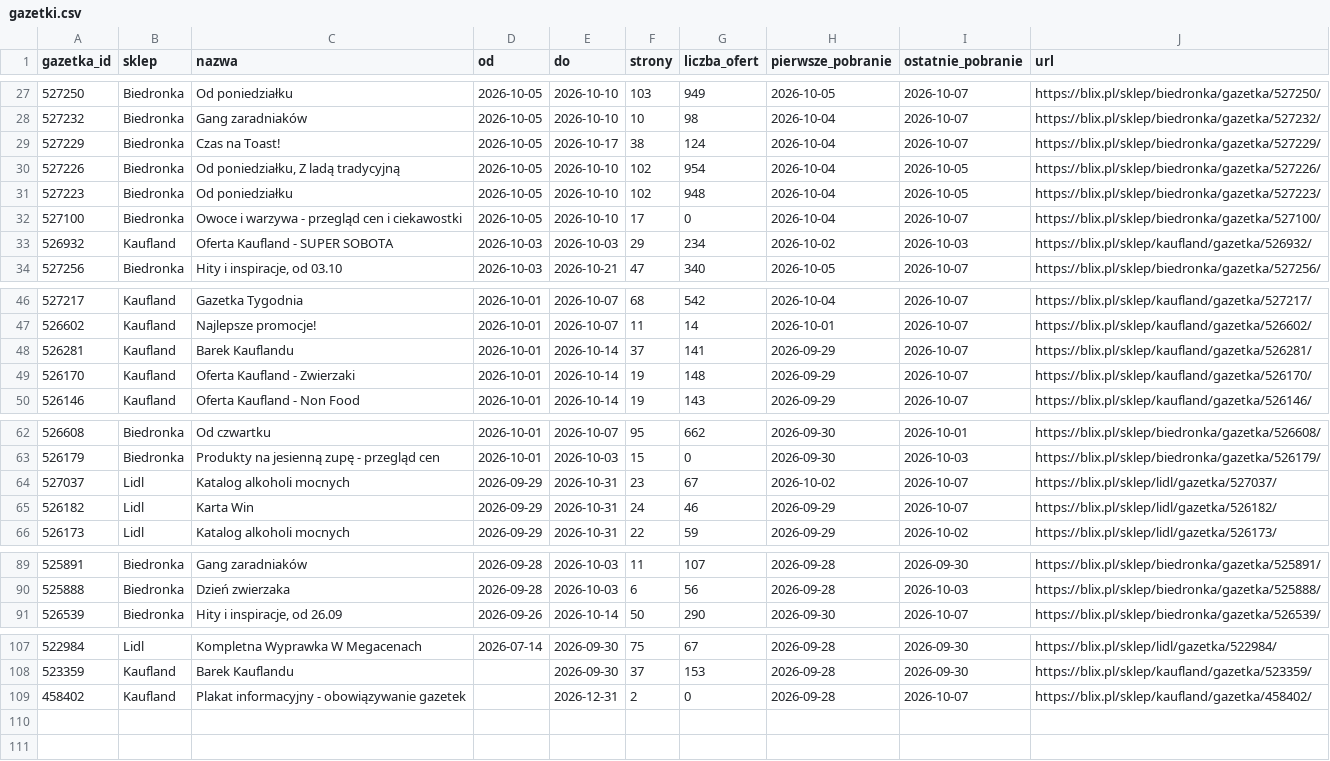
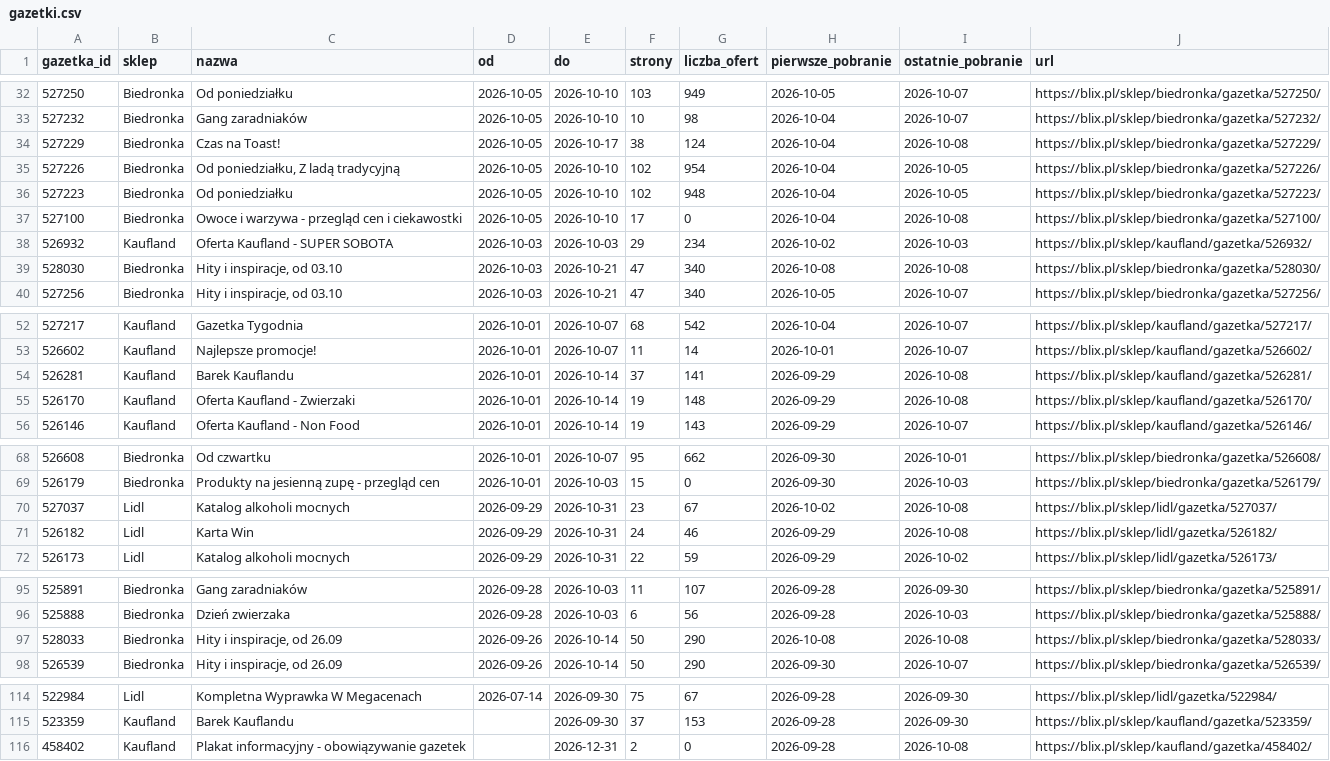
Before and after one commit to LivingMummy/gazetki, a CSV file: data/gazetki.csv, drawn as a sheet; only a part is shown, gaps mark what is left out; the diff covers the shown part only.

```diff
--- a/data/gazetki.csv
+++ b/data/gazetki.csv
@@ -28,7 +33,8 @@ gazetka_id,sklep,nazwa,od,do,strony,liczba_ofert,pierwsze_pobranie,ostatnie_pobr
 527232,Biedronka,Gang zaradniaków,2026-10-05,2026-10-10,10,98,2026-10-04,2026-10-07,https://blix.pl/sklep/biedronka/gazetka/527232/
-527229,Biedronka,Czas na Toast!,2026-10-05,2026-10-17,38,124,2026-10-04,2026-10-07,https://blix.pl/sklep/biedronka/gazetka/527229/
+527229,Biedronka,Czas na Toast!,2026-10-05,2026-10-17,38,124,2026-10-04,2026-10-08,https://blix.pl/sklep/biedronka/gazetka/527229/
 527226,Biedronka,"Od poniedziałku, Z ladą tradycyjną",2026-10-05,2026-10-10,102,954,2026-10-04,2026-10-05,https://blix.pl/sklep/biedronka/gazetka/527226/
 527223,Biedronka,Od poniedziałku,2026-10-05,2026-10-10,102,948,2026-10-04,2026-10-05,https://blix.pl/sklep/biedronka/gazetka/527223/
-527100,Biedronka,Owoce i warzywa - przegląd cen i ciekawostki,2026-10-05,2026-10-10,17,0,2026-10-04,2026-10-07,https://blix.pl/sklep/biedronka/gazetka/527100/
+527100,Biedronka,Owoce i warzywa - przegląd cen i ciekawostki,2026-10-05,2026-10-10,17,0,2026-10-04,2026-10-08,https://blix.pl/sklep/biedronka/gazetka/527100/
 526932,Kaufland,Oferta Kaufland - SUPER SOBOTA,2026-10-03,2026-10-03,29,234,2026-10-02,2026-10-03,https://blix.pl/sklep/kaufland/gazetka/526932/
+528030,Biedronka,"Hity i inspiracje, od 03.10",2026-10-03,2026-10-21,47,340,2026-10-08,2026-10-08,https://blix.pl/sklep/biedronka/gazetka/528030/
 527256,Biedronka,"Hity i inspiracje, od 03.10",2026-10-03,2026-10-21,47,340,2026-10-05,2026-10-07,https://blix.pl/sklep/biedronka/gazetka/527256/
@@ -47,4 +53,4 @@ gazetka_id,sklep,nazwa,od,do,strony,liczba_ofert,pierwsze_pobranie,ostatnie_pobr
 526602,Kaufland,Najlepsze promocje!,2026-10-01,2026-10-07,11,14,2026-10-01,2026-10-07,https://blix.pl/sklep/kaufland/gazetka/526602/
-526281,Kaufland,Barek Kauflandu,2026-10-01,2026-10-14,37,141,2026-09-29,2026-10-07,https://blix.pl/sklep/kaufland/gazetka/526281/
-526170,Kaufland,Oferta Kaufland - Zwierzaki,2026-10-01,2026-10-14,19,148,2026-09-29,2026-10-07,https://blix.pl/sklep/kaufland/gazetka/526170/
+526281,Kaufland,Barek Kauflandu,2026-10-01,2026-10-14,37,141,2026-09-29,2026-10-08,https://blix.pl/sklep/kaufland/gazetka/526281/
+526170,Kaufland,Oferta Kaufland - Zwierzaki,2026-10-01,2026-10-14,19,148,2026-09-29,2026-10-08,https://blix.pl/sklep/kaufland/gazetka/526170/
 526146,Kaufland,Oferta Kaufland - Non Food,2026-10-01,2026-10-14,19,143,2026-09-29,2026-10-07,https://blix.pl/sklep/kaufland/gazetka/526146/
@@ -63,4 +69,4 @@ gazetka_id,sklep,nazwa,od,do,strony,liczba_ofert,pierwsze_pobranie,ostatnie_pobr
 526179,Biedronka,Produkty na jesienną zupę - przegląd cen,2026-10-01,2026-10-03,15,0,2026-09-30,2026-10-03,https://blix.pl/sklep/biedronka/gazetka/526179/
-527037,Lidl,Katalog alkoholi mocnych,2026-09-29,2026-10-31,23,67,2026-10-02,2026-10-07,https://blix.pl/sklep/lidl/gazetka/527037/
-526182,Lidl,Karta Win,2026-09-29,2026-10-31,24,46,2026-09-29,2026-10-07,https://blix.pl/sklep/lidl/gazetka/526182/
+527037,Lidl,Katalog alkoholi mocnych,2026-09-29,2026-10-31,23,67,2026-10-02,2026-10-08,https://blix.pl/sklep/lidl/gazetka/527037/
+526182,Lidl,Karta Win,2026-09-29,2026-10-31,24,46,2026-09-29,2026-10-08,https://blix.pl/sklep/lidl/gazetka/526182/
 526173,Lidl,Katalog alkoholi mocnych,2026-09-29,2026-10-31,22,59,2026-09-29,2026-10-02,https://blix.pl/sklep/lidl/gazetka/526173/
@@ -90,2 +96,3 @@ gazetka_id,sklep,nazwa,od,do,strony,liczba_ofert,pierwsze_pobranie,ostatnie_pobr
 525888,Biedronka,Dzień zwierzaka,2026-09-28,2026-10-03,6,56,2026-09-28,2026-10-03,https://blix.pl/sklep/biedronka/gazetka/525888/
+528033,Biedronka,"Hity i inspiracje, od 26.09",2026-09-26,2026-10-14,50,290,2026-10-08,2026-10-08,https://blix.pl/sklep/biedronka/gazetka/528033/
 526539,Biedronka,"Hity i inspiracje, od 26.09",2026-09-26,2026-10-14,50,290,2026-09-30,2026-10-07,https://blix.pl/sklep/biedronka/gazetka/526539/
@@ -108,2 +115,2 @@ gazetka_id,sklep,nazwa,od,do,strony,liczba_ofert,pierwsze_pobranie,ostatnie_pobr
 523359,Kaufland,Barek Kauflandu,,2026-09-30,37,153,2026-09-28,2026-09-30,https://blix.pl/sklep/kaufland/gazetka/523359/
-458402,Kaufland,Plakat informacyjny - obowiązywanie gazetek,,2026-12-31,2,0,2026-09-28,2026-10-07,https://blix.pl/sklep/kaufland/gazetka/458402/
+458402,Kaufland,Plakat informacyjny - obowiązywanie gazetek,,2026-12-31,2,0,2026-09-28,2026-10-08,https://blix.pl/sklep/kaufland/gazetka/458402/
```
Also changed, not shown: 5 added rows and 14 edited cells elsewhere in this file, 1 other file.
